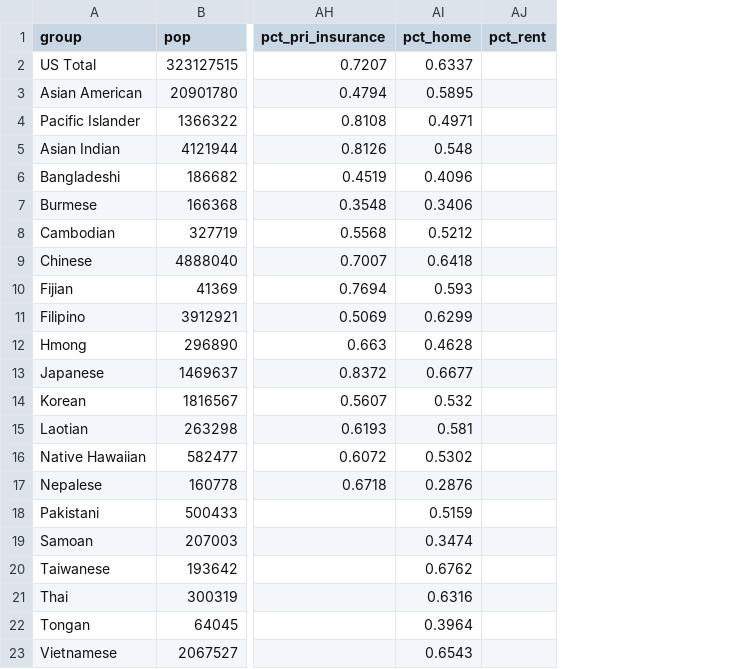
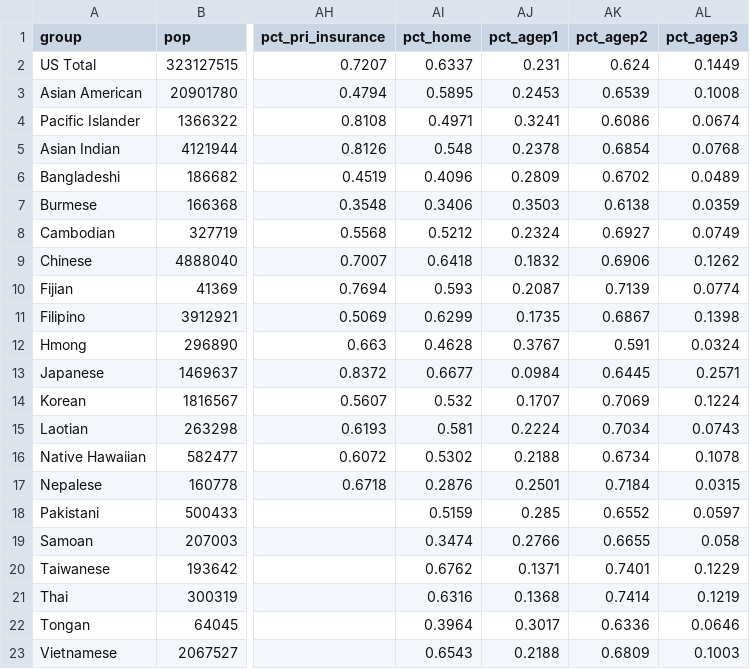
Before and after one commit to AAPIData/raw_data, a CSV file: data_factsheets/test_dta.csv, drawn as a sheet; only a part is shown, gaps mark what is left out; removed rows and columns are numbered as before the commit, all else as after; the diff names each change by its address in the sheet, - before the commit and + after, or states it on an @@ line.

Commit message:
share of age groups

```diff
--- a/data_factsheets/test_dta.csv
+++ b/data_factsheets/test_dta.csv
-column AJ (pct_rent), empty
+column AJ (pct_agep1), rows 2-23: 0.231 | 0.2453 | 0.3241 | 0.2378 | 0.2809 | 0.3503 | 0.2324 | 0.1832 | 0.2087 | 0.1735 | 0.3767 | 0.0984 | 0.1707 | 0.2224 | 0.2188 | 0.2501 | 0.285 | 0.2766 | 0.1371 | 0.1368 | 0.3017 | 0.2188
+column AK (pct_agep2), rows 2-23: 0.624 | 0.6539 | 0.6086 | 0.6854 | 0.6702 | 0.6138 | 0.6927 | 0.6906 | 0.7139 | 0.6867 | 0.591 | 0.6445 | 0.7069 | 0.7034 | 0.6734 | 0.7184 | 0.6552 | 0.6655 | 0.7401 | 0.7414 | 0.6336 | 0.6809
+column AL (pct_agep3), rows 2-23: 0.1449 | 0.1008 | 0.0674 | 0.0768 | 0.0489 | 0.0359 | 0.0749 | 0.1262 | 0.0774 | 0.1398 | 0.0324 | 0.2571 | 0.1224 | 0.0743 | 0.1078 | 0.0315 | 0.0597 | 0.058 | 0.1229 | 0.1219 | 0.0646 | 0.1003
```
Also changed, not shown: data_factsheets/source_information.csv, data_factsheets/topic_lookup.csv, 1 other file.
